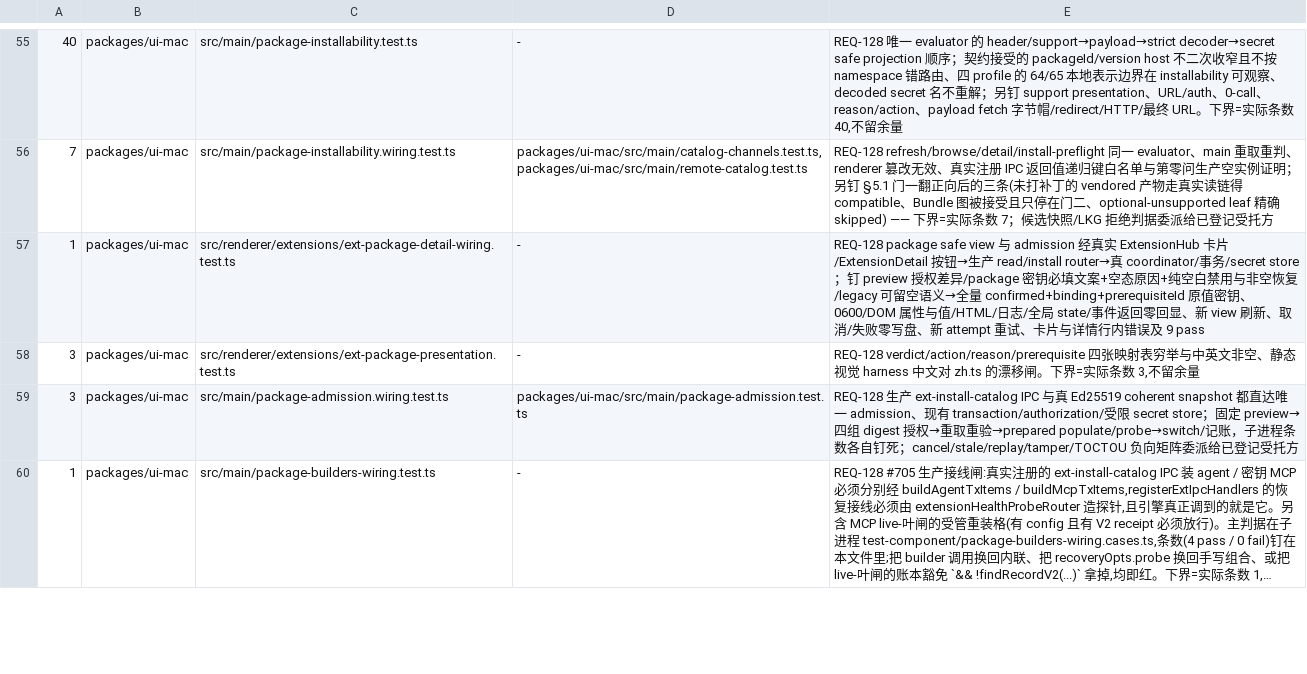
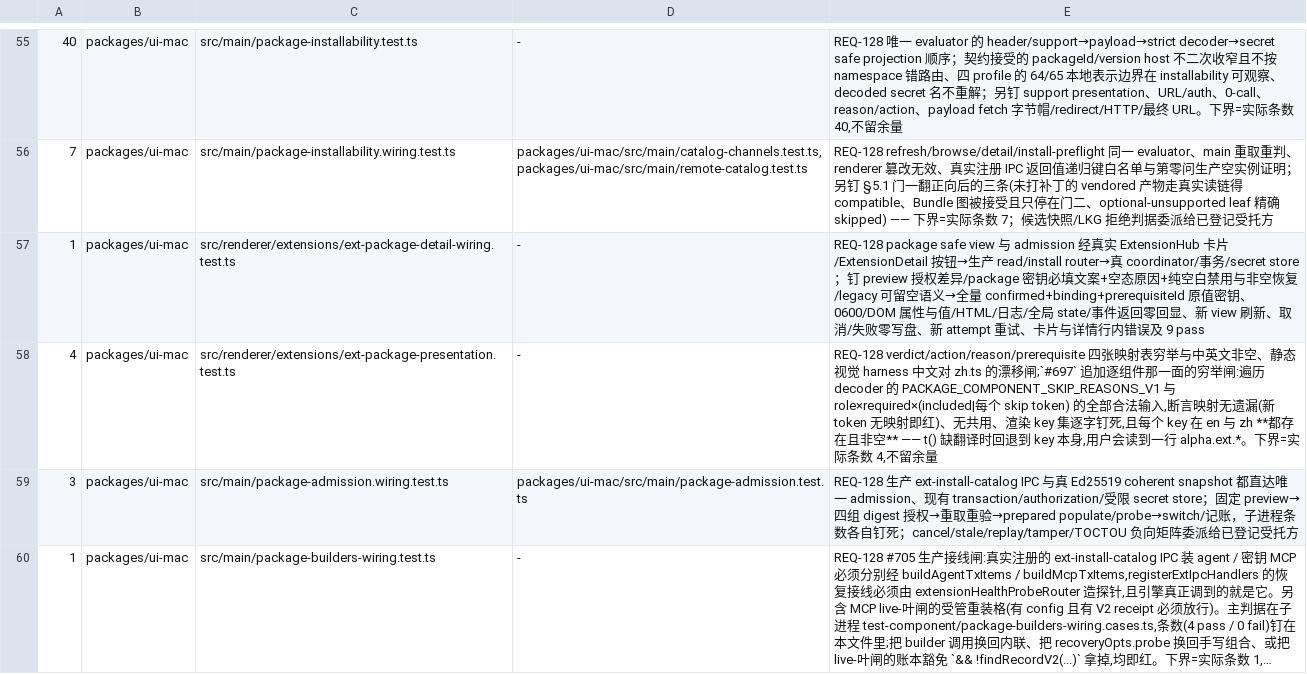
Before and after one commit to jinjunnn/alpha-code, a TSV file: scripts/gate-files.tsv, drawn as a sheet; only a part is shown, gaps mark what is left out; long unchanged cells end in ….

Commit message:
fix(review): exhaustive en/zh copy gate for every component-row and skip-reason key
Codex R1 Major: SKIP_REASON_KEYS mapped three decoder tokens but nothing
exhausted them. Deleting both locales' alpha.ext.packageSkipMediaTypeMismatch
left every gate green while t() falls back to the raw key, so a
media-type-mismatch leaf would render 'alpha.ext.packageSkipMediaTypeMismatch'
in the detail page.

The gate traverses PACKAGE_COMPONENT_SKIP_REASONS_V1 and every legal component
row rather than listing keys by hand, so a fourth decoder token with no mapping
or no copy is red by default.

```diff
--- a/scripts/gate-files.tsv
+++ b/scripts/gate-files.tsv
@@ -57,3 +57,3 @@
 1	packages/ui-mac	src/renderer/extensions/ext-package-detail-wiring.test.ts	-	REQ-128 package safe view 与 admission 经真实 ExtensionHub 卡片/ExtensionDetail 按钮→生产 read/install router→真 coordinator/事务/secret store；钉 preview 授权差异/package 密钥必填文案+空态原因+纯空白禁用与非空恢复/legacy 可留空语义→全量 confirmed+binding+prerequisiteId 原值密钥、0600/DOM 属性与值/HTML/日志/全局 state/事件返回零回显、新 view 刷新、取消/失败零写盘、新 attempt 重试、卡片与详情行内错误及 9 pass
-3	packages/ui-mac	src/renderer/extensions/ext-package-presentation.test.ts	-	REQ-128 verdict/action/reason/prerequisite 四张映射表穷举与中英文非空、静态视觉 harness 中文对 zh.ts 的漂移闸。下界=实际条数 3,不留余量
+4	packages/ui-mac	src/renderer/extensions/ext-package-presentation.test.ts	-	REQ-128 verdict/action/reason/prerequisite 四张映射表穷举与中英文非空、静态视觉 harness 中文对 zh.ts 的漂移闸;`#697` 追加逐组件那一面的穷举闸:遍历 decoder 的 PACKAGE_COMPONENT_SKIP_REASONS_V1 与 role×required×(included|每个 skip token) 的全部合法输入,断言映射无遗漏(新 token 无映射即红)、无共用、渲染 key 集逐字钉死,且每个 key 在 en 与 zh **都存在且非空** —— t() 缺翻译时回退到 key 本身,用户会读到一行 alpha.ext.*。下界=实际条数 4,不留余量
 3	packages/ui-mac	src/main/package-admission.wiring.test.ts	packages/ui-mac/src/main/package-admission.test.ts	REQ-128 生产 ext-install-catalog IPC 与真 Ed25519 coherent snapshot 都直达唯一 admission、现有 transaction/authorization/受限 secret store；固定 preview→四组 digest 授权→重取重验→prepared populate/probe→switch/记账，子进程条数各自钉死；cancel/stale/replay/tamper/TOCTOU 负向矩阵委派给已登记受托方
```
Also changed, not shown: 1 other file.
